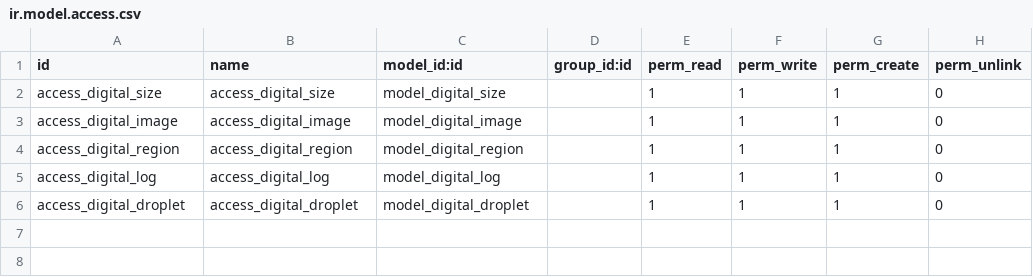
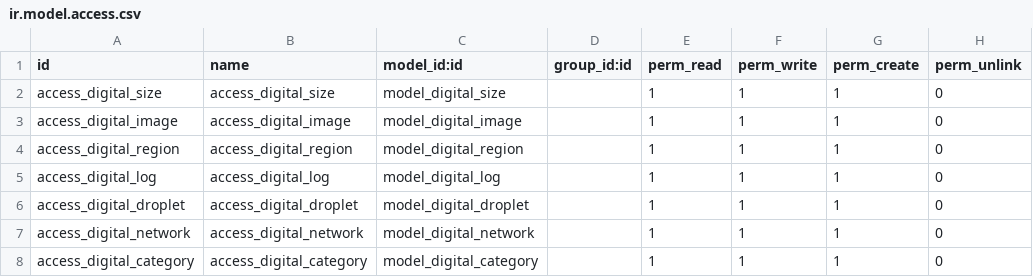
Before and after one commit to Endika/digitalocean_integration, a CSV file: security/ir.model.access.csv, drawn as a sheet; the diff names each change by its address in the sheet, - before the commit and + after, or states it on an @@ line.

Commit message:
[UPDATE] add Tags, better view, modify network

```diff
--- a/security/ir.model.access.csv
+++ b/security/ir.model.access.csv
+row 7: access_digital_network | access_digital_network | model_digital_network |  | 1 | 1 | 1 | 0
+row 8: access_digital_category | access_digital_category | model_digital_category |  | 1 | 1 | 1 | 0
```
Also changed, not shown: 3 other files.
